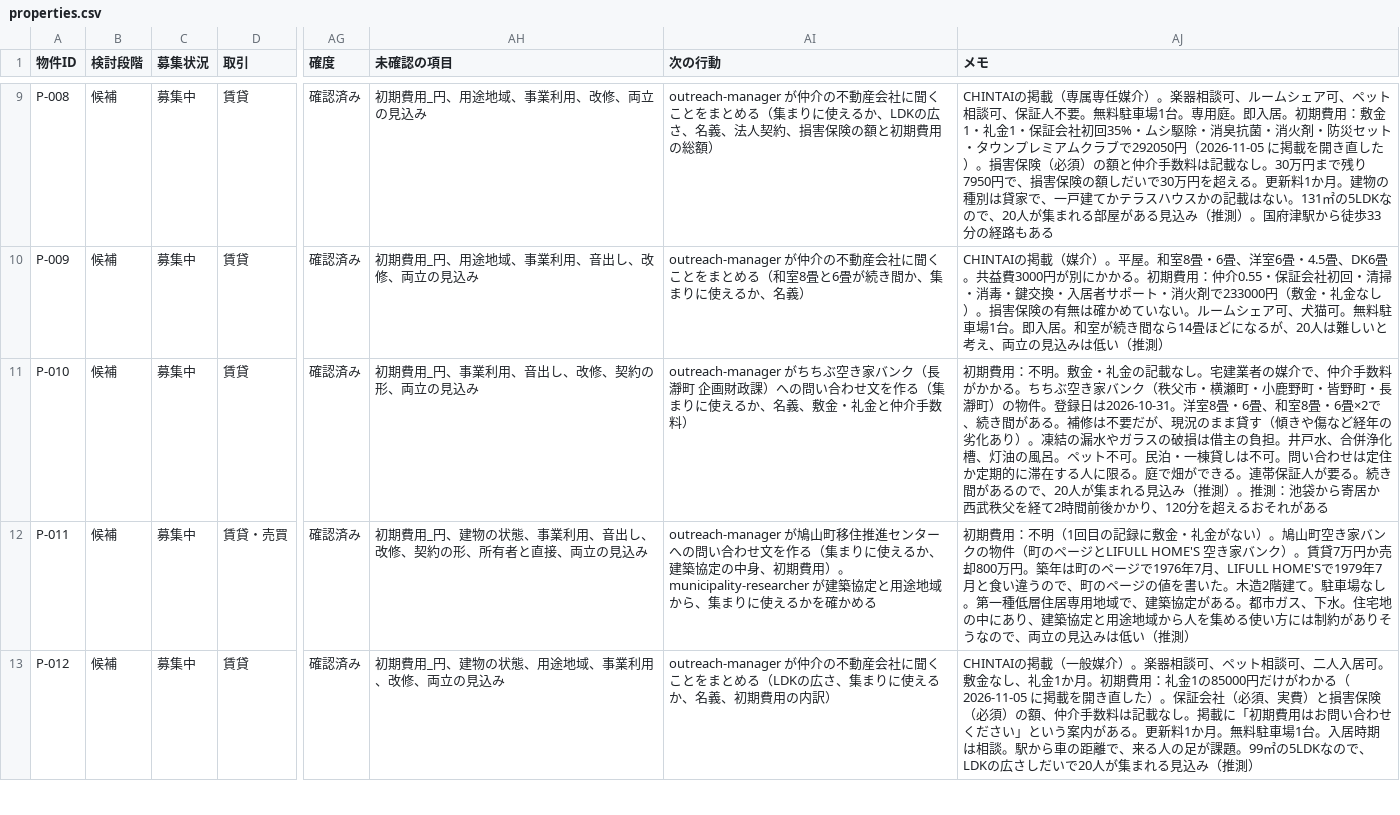
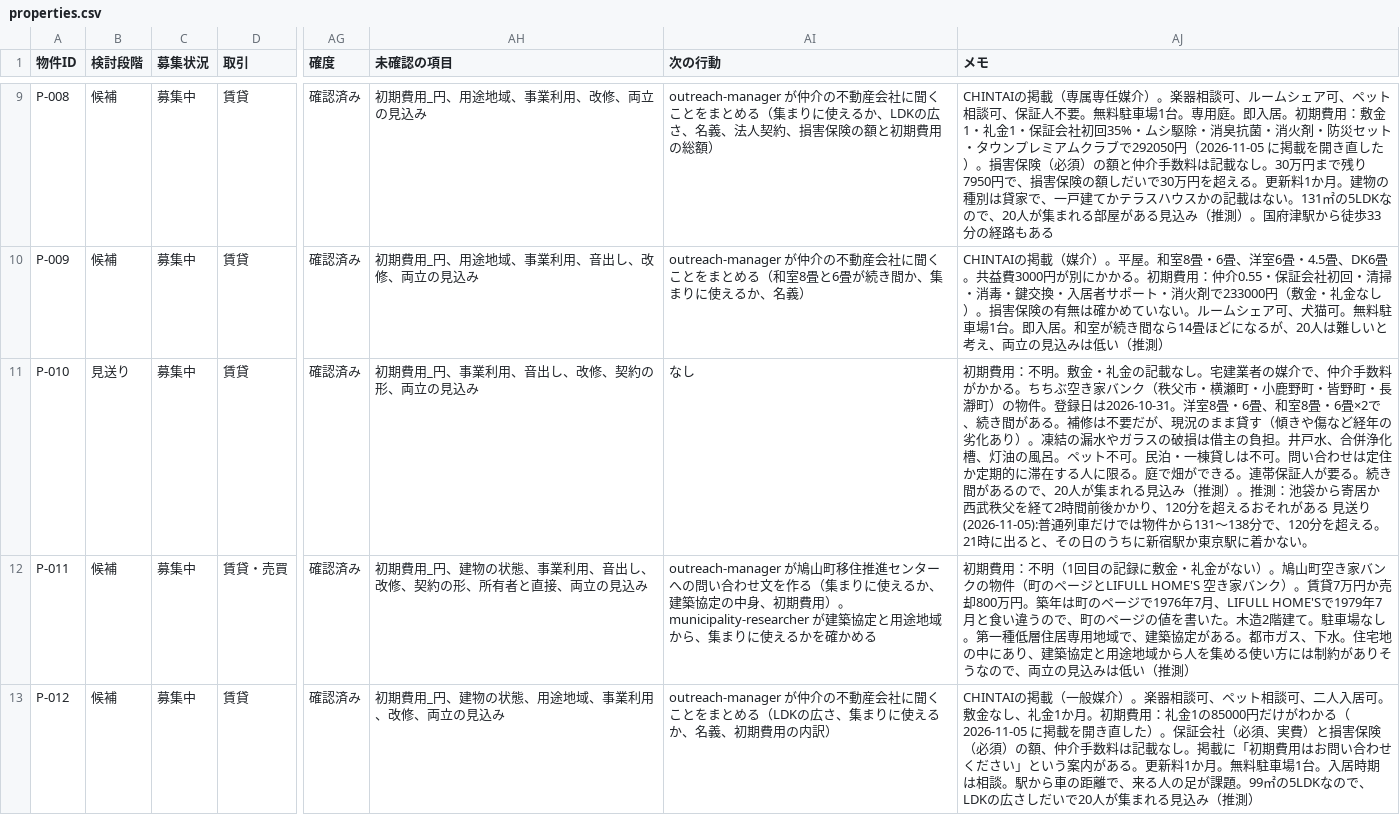
Before and after one commit to NPO-OpenCoralNetwork/community, a CSV file: projects/akiya-hub/data/properties.csv, drawn as a sheet; only a part is shown, gaps mark what is left out; the diff covers the shown part only; the diff names each change by its address in the sheet, - before the commit and + after, or states it on an @@ line.

```diff
--- a/projects/akiya-hub/data/properties.csv
+++ b/projects/akiya-hub/data/properties.csv
-B11 (検討段階): 候補
+B11 (検討段階): 見送り
-AI11 (次の行動): outreach-manager がちちぶ空き家バンク（長瀞町 企画財政課）への問い合わせ文を作る（集まりに使えるか、名義、敷金・礼金と仲介手数料）
+AI11 (次の行動): なし
-AJ11 (メモ): …れがある
+AJ11 (メモ): …れがある 見送り(2026-11-05):普通列車だけでは物件から131〜138分で、120分を超える。21時に出ると、その日のうちに新宿駅か東京駅に着かない。
```
Also changed, not shown: 12 edited cells elsewhere in this file, 2 other files.
